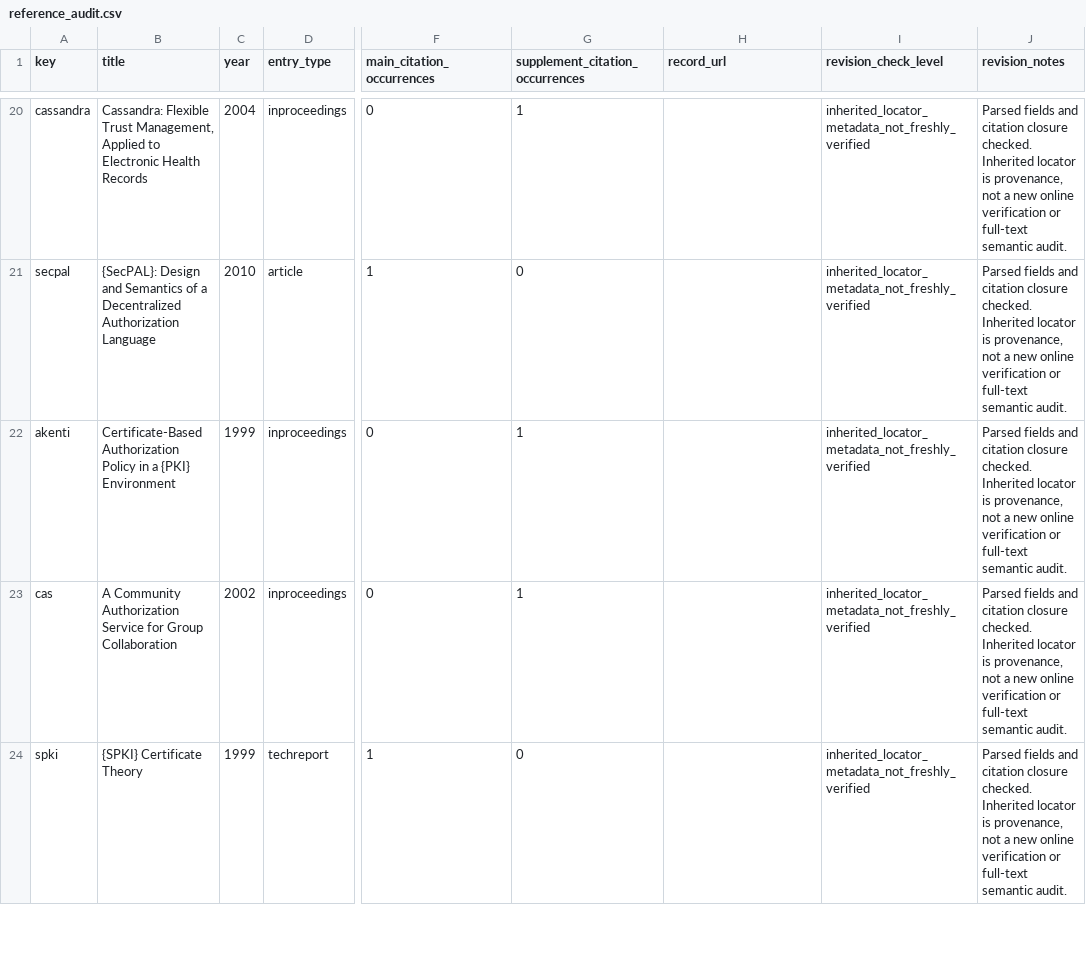
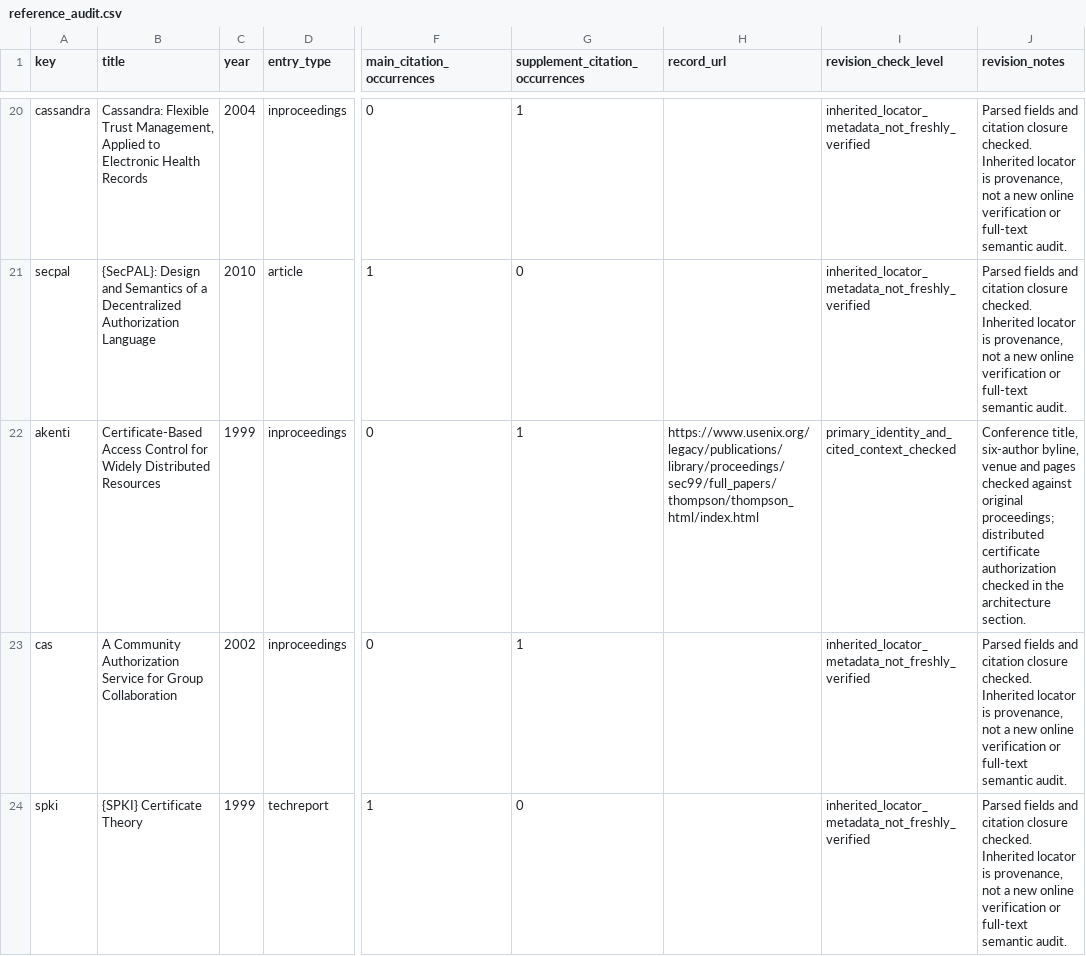
Before and after one commit to Haoyi-Zhang/RevocationClosure-code, a CSV file: reference_audit.csv, drawn as a sheet; only a part is shown, gaps mark what is left out; the diff covers the shown part only; the diff names each change by its address in the sheet, - before the commit and + after, or states it on an @@ line.

```diff
--- a/reference_audit.csv
+++ b/reference_audit.csv
-B22 (title): Certificate-Based Authorization Policy in a {PKI} Environment
+B22 (title): Certificate-Based Access Control for Widely Distributed Resources
-H22 (record_url): (empty)
+H22 (record_url): https://www.usenix.org/legacy/publications/library/proceedings/sec99/full_papers/thompson/thompson_html/index.html
-I22 (revision_check_level): inherited_locator_metadata_not_freshly_verified
+I22 (revision_check_level): primary_identity_and_cited_context_checked
-J22 (revision_notes): Parsed fields and citation closure checked. Inherited locator is provenance, not a new online verification or full-text semantic audit.
+J22 (revision_notes): Conference title, six-author byline, venue and pages checked against original proceedings; distributed certificate authorization checked in the architecture section.
```
Also changed, not shown: 2 edited cells elsewhere in this file, citation_contexts.csv.
